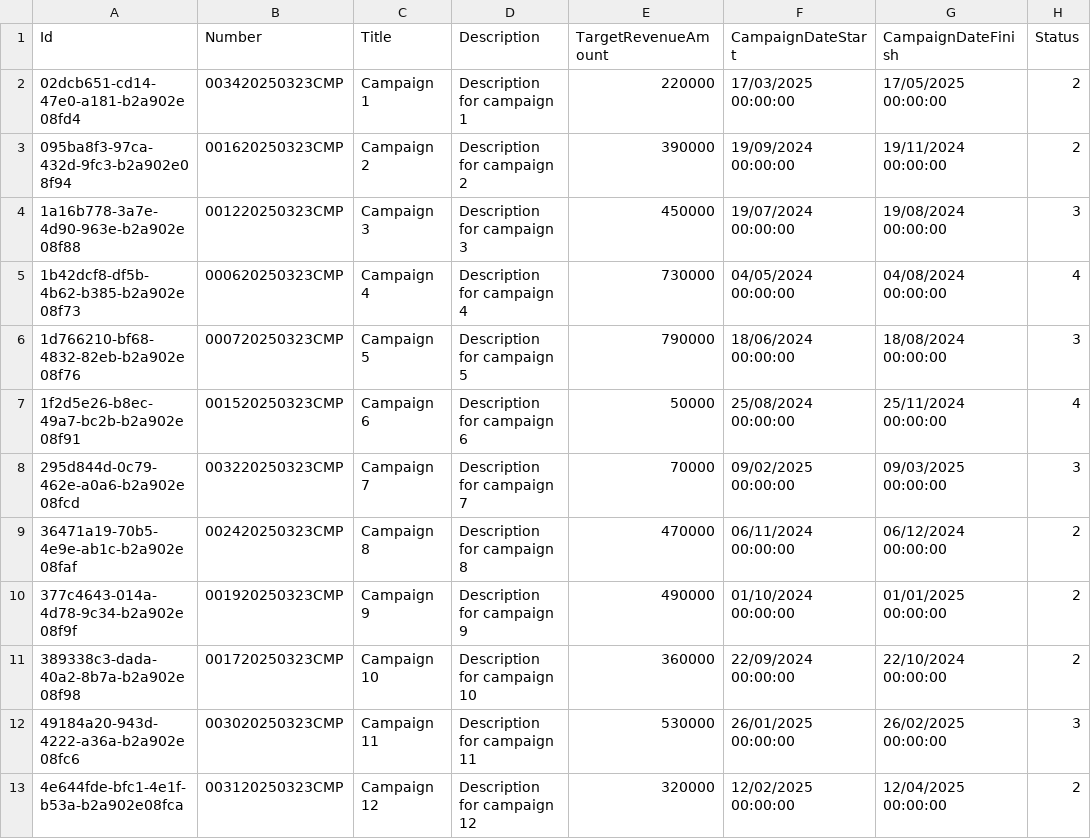
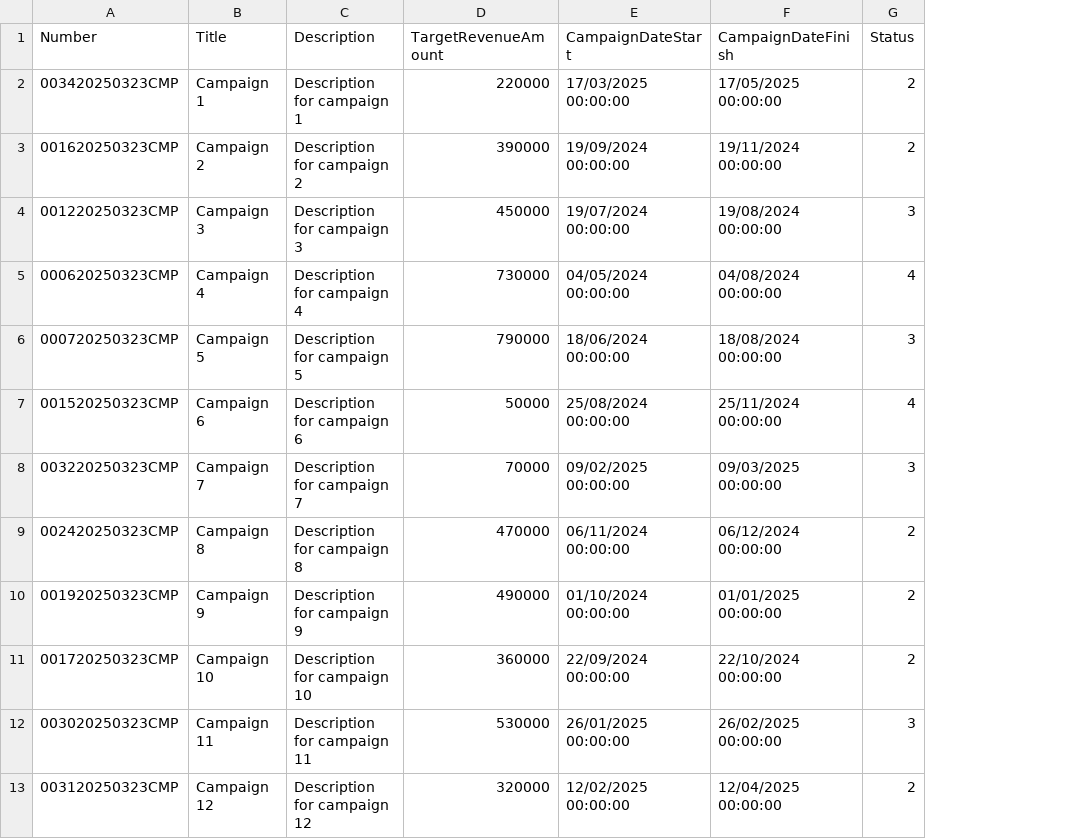
Before and after one commit to go2ismail/Free-CRM, a CSV file: Presentation/ASPNET/wwwroot/app_data/docs/Campaign_20250323132533.csv, drawn as a sheet; only a part is shown; the diff names each change by its address in the sheet, - before the commit and + after, or states it on an @@ line.

```diff
--- a/Presentation/ASPNET/wwwroot/app_data/docs/Campaign_20250323132533.csv
+++ b/Presentation/ASPNET/wwwroot/app_data/docs/Campaign_20250323132533.csv
-column A (Id), rows 2-13: 02dcb651-cd14-47e0-a181-b2a902e08fd4 | 095ba8f3-97ca-432d-9fc3-b2a902e08f94 | 1a16b778-3a7e-4d90-963e-b2a902e08f88 | 1b42dcf8-df5b-4b62-b385-b2a902e08f73 | 1d766210-bf68-4832-82eb-b2a902e08f76 | 1f2d5e26-b8ec-49a7-bc2b-b2a902e08f91 | 295d844d-0c79-462e-a0a6-b2a902e08fcd | 36471a19-70b5-4e9e-ab1c-b2a902e08faf | 377c4643-014a-4d78-9c34-b2a902e08f9f | 389338c3-dada-40a2-8b7a-b2a902e08f98 | 49184a20-943d-4222-a36a-b2a902e08fc6 | 4e644fde-bfc1-4e1f-b53a-b2a902e08fca
```
Also changed, not shown: 29 other files.
